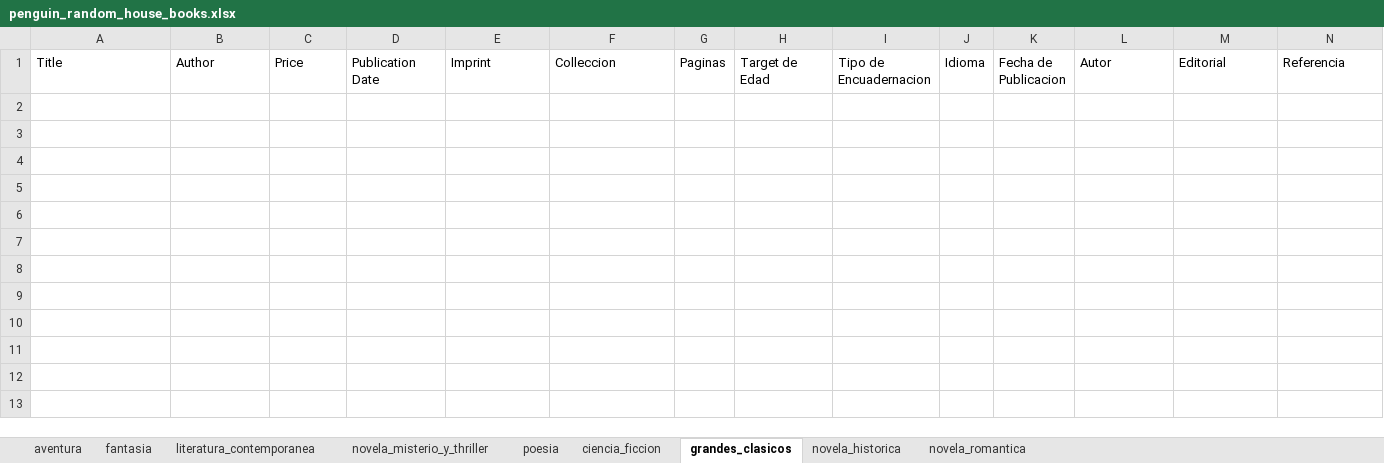
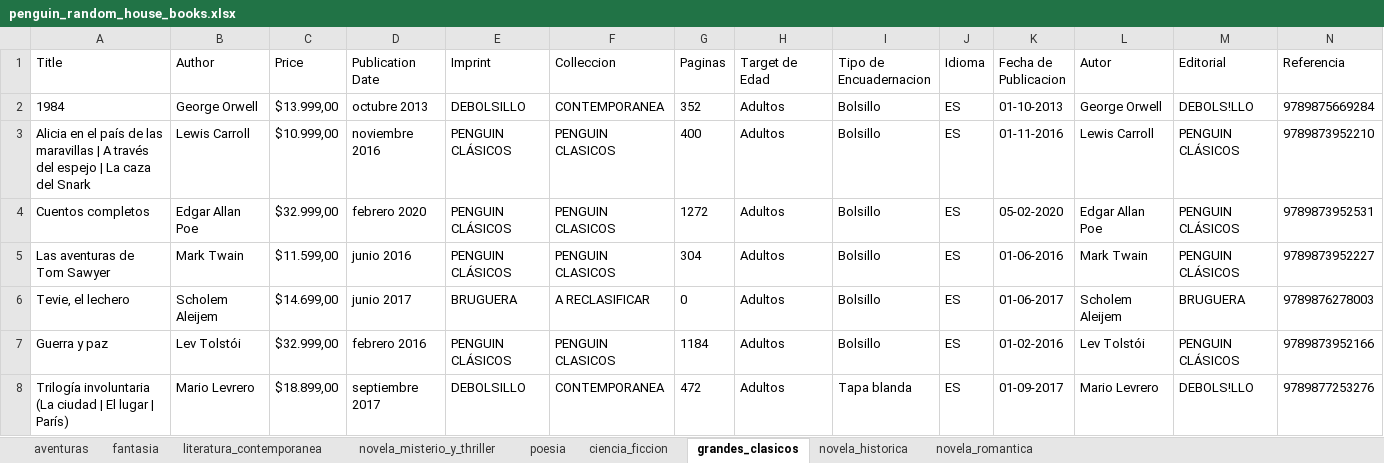
Before and after one commit to victorli112/book-scraper, an Excel workbook: prh/penguin_random_house_books.xlsx, sheet grandes_clasicos, drawn as a sheet; only a part is shown; values as stored, in another font and other column widths than the file's, no borders; rows hold the shown columns only; the diff names each change by its address in the sheet, - before the commit and + after, or states it on an @@ line.

```diff
--- a/prh/penguin_random_house_books.xlsx (sheet grandes_clasicos)
+++ b/prh/penguin_random_house_books.xlsx (sheet grandes_clasicos)
-sheet tab: aventura
+sheet tab: aventuras
+row 2: 1984 | George Orwell | $13.999,00 | octubre 2013 | DEBOLSILLO | CONTEMPORANEA | 352 | Adultos | Bolsillo | ES | 01-10-2013 | George Orwell | DEBOLS!LLO | 9789875669284
+row 3: Alicia en el país de las maravillas | A través del espejo | La caza del Snark | Lewis Carroll | $10.999,00 | noviembre 2016 | PENGUIN CLÁSICOS | PENGUIN CLASICOS | 400 | Adultos | Bolsillo | ES | 01-11-2016 | Lewis Carroll | PENGUIN CLÁSICOS | 9789873952210
+row 4: Cuentos completos | Edgar Allan Poe | $32.999,00 | febrero 2020 | PENGUIN CLÁSICOS | PENGUIN CLASICOS | 1272 | Adultos | Bolsillo | ES | 05-02-2020 | Edgar Allan Poe | PENGUIN CLÁSICOS | 9789873952531
+row 5: Las aventuras de Tom Sawyer | Mark Twain | $11.599,00 | junio 2016 | PENGUIN CLÁSICOS | PENGUIN CLASICOS | 304 | Adultos | Bolsillo | ES | 01-06-2016 | Mark Twain | PENGUIN CLÁSICOS | 9789873952227
+row 6: Tevie, el lechero | Scholem Aleijem | $14.699,00 | junio 2017 | BRUGUERA | A RECLASIFICAR | 0 | Adultos | Bolsillo | ES | 01-06-2017 | Scholem Aleijem | BRUGUERA | 9789876278003
+row 7: Guerra y paz | Lev Tolstói | $32.999,00 | febrero 2016 | PENGUIN CLÁSICOS | PENGUIN CLASICOS | 1184 | Adultos | Bolsillo | ES | 01-02-2016 | Lev Tolstói | PENGUIN CLÁSICOS | 9789873952166
+row 8: Trilogía involuntaria (La ciudad | El lugar | París) | Mario Levrero | $18.899,00 | septiembre 2017 | DEBOLSILLO | CONTEMPORANEA | 472 | Adultos | Tapa blanda | ES | 01-09-2017 | Mario Levrero | DEBOLS!LLO | 9789877253276
```
Also changed, not shown: sheet literatura_contemporanea, sheet novela_misterio_y_thriller, sheet novela_romantica, sheet novela_historica, sheet ciencia_ficcion, sheet aventuras, 2 more sheets, 21 other files.
